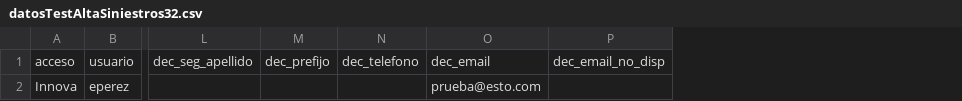
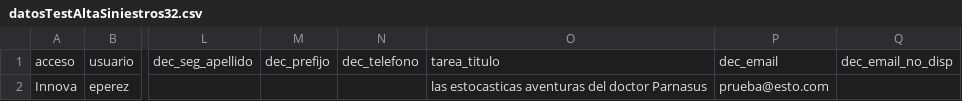
Before and after one commit to LinaMariaCM/automation-mdp, a CSV file: resources/datosTestAltaSiniestros32.csv, drawn as a sheet; only a part is shown, gaps mark what is left out; the diff names each change by its address in the sheet, - before the commit and + after, or states it on an @@ line.

Commit message:
Update DependenciasInteOfiColabTest
Se reajustan tiempos para esperas en siniestros también

```diff
--- a/resources/datosTestAltaSiniestros32.csv
+++ b/resources/datosTestAltaSiniestros32.csv
+column O, rows 1-2: tarea_titulo | las estocasticas aventuras del doctor Parnasus
```
Also changed, not shown: resources/datosTestAltaSiniestros33.csv, resources/datosTestAltaSiniestros331.csv, 15 other files.
